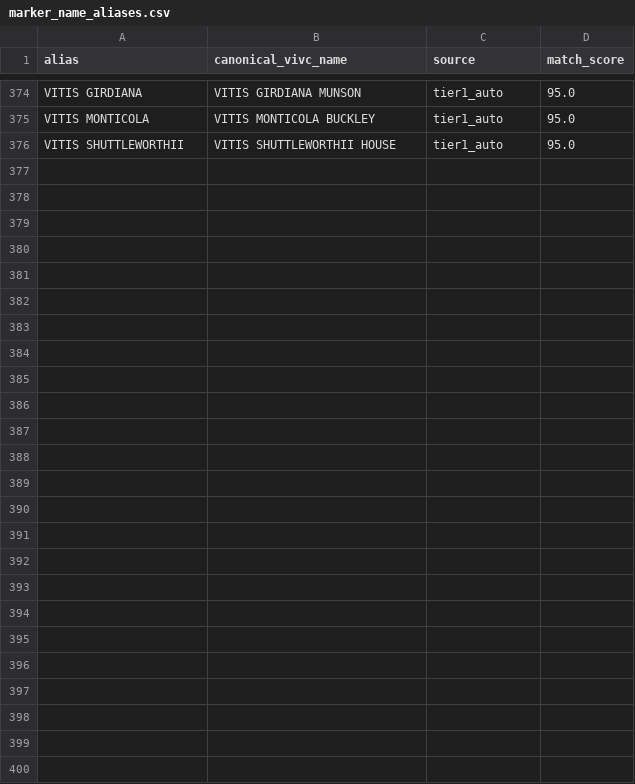
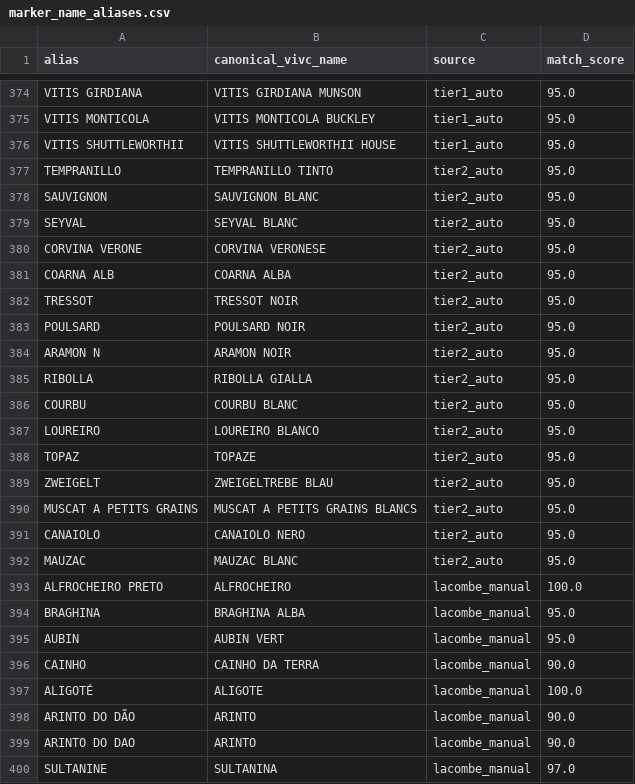
Before and after one commit to brandon-roy/vivc-pedigree-explorer, a CSV file: data/marker_name_aliases.csv, drawn as a sheet; only a part is shown, gaps mark what is left out.

```diff
--- a/data/marker_name_aliases.csv
+++ b/data/marker_name_aliases.csv
@@ -376 +376,25 @@ VITIS MONTICOLA,VITIS MONTICOLA BUCKLEY,tier1_auto,95.0
 VITIS SHUTTLEWORTHII,VITIS SHUTTLEWORTHII HOUSE,tier1_auto,95.0
+TEMPRANILLO,TEMPRANILLO TINTO,tier2_auto,95.0
+SAUVIGNON,SAUVIGNON BLANC,tier2_auto,95.0
+SEYVAL,SEYVAL BLANC,tier2_auto,95.0
+CORVINA VERONE,CORVINA VERONESE,tier2_auto,95.0
+COARNA ALB,COARNA ALBA,tier2_auto,95.0
+TRESSOT,TRESSOT NOIR,tier2_auto,95.0
+POULSARD,POULSARD NOIR,tier2_auto,95.0
+ARAMON N,ARAMON NOIR,tier2_auto,95.0
+RIBOLLA,RIBOLLA GIALLA,tier2_auto,95.0
+COURBU,COURBU BLANC,tier2_auto,95.0
+LOUREIRO,LOUREIRO BLANCO,tier2_auto,95.0
+TOPAZ,TOPAZE,tier2_auto,95.0
+ZWEIGELT,ZWEIGELTREBE BLAU,tier2_auto,95.0
+MUSCAT A PETITS GRAINS,MUSCAT A PETITS GRAINS BLANCS,tier2_auto,95.0
+CANAIOLO,CANAIOLO NERO,tier2_auto,95.0
+MAUZAC,MAUZAC BLANC,tier2_auto,95.0
+ALFROCHEIRO PRETO,ALFROCHEIRO,lacombe_manual,100.0
+BRAGHINA,BRAGHINA ALBA,lacombe_manual,95.0
+AUBIN,AUBIN VERT,lacombe_manual,95.0
+CAINHO,CAINHO DA TERRA,lacombe_manual,90.0
+ALIGOTÉ,ALIGOTE,lacombe_manual,100.0
+ARINTO DO DÃO,ARINTO,lacombe_manual,90.0
+ARINTO DO DAO,ARINTO,lacombe_manual,90.0
+SULTANINE,SULTANINA,lacombe_manual,97.0
```
Also changed, not shown: data/datasource_inventory.csv, data/tier1_aliases_flagged.csv, 4 other files.
